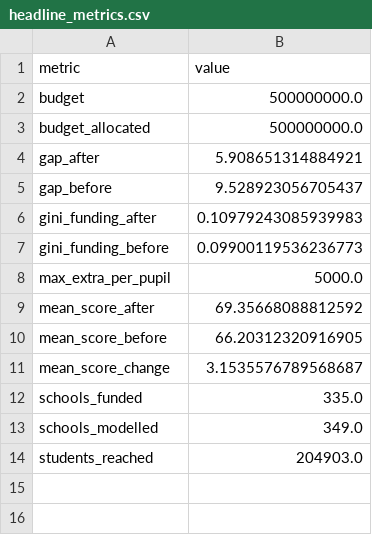
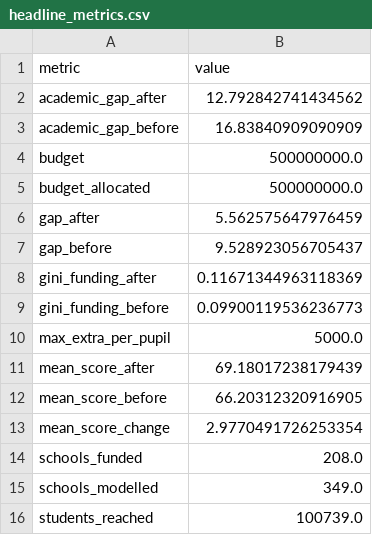
Before and after one commit to mukunth-gopalakrishnan/nyc-title1-funding-optimizer, a CSV file: outputs/tables/headline_metrics.csv, drawn as a sheet.

```diff
--- a/outputs/tables/headline_metrics.csv
+++ b/outputs/tables/headline_metrics.csv
@@ -1,14 +1,16 @@
 metric,value
+academic_gap_after,12.792842741434562
+academic_gap_before,16.83840909090909
 budget,500000000.0
 budget_allocated,500000000.0
-gap_after,5.908651314884921
+gap_after,5.562575647976459
 gap_before,9.528923056705437
-gini_funding_after,0.10979243085939983
+gini_funding_after,0.11671344963118369
 gini_funding_before,0.09900119536236773
 max_extra_per_pupil,5000.0
-mean_score_after,69.35668088812592
+mean_score_after,69.18017238179439
 mean_score_before,66.20312320916905
-mean_score_change,3.1535576789568687
-schools_funded,335.0
+mean_score_change,2.9770491726253354
+schools_funded,208.0
 schools_modelled,349.0
-students_reached,204903.0
+students_reached,100739.0
```
Also changed, not shown: outputs/tables/borough_summary.csv, outputs/tables/budget_sweep.csv, 29 other files.
